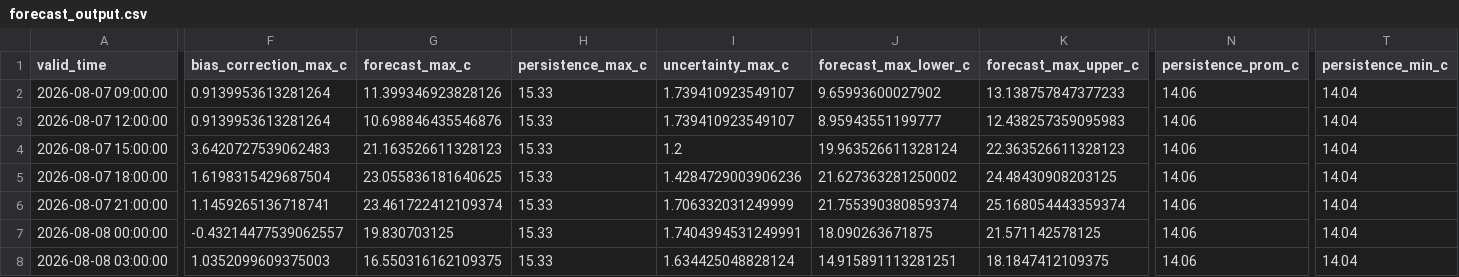
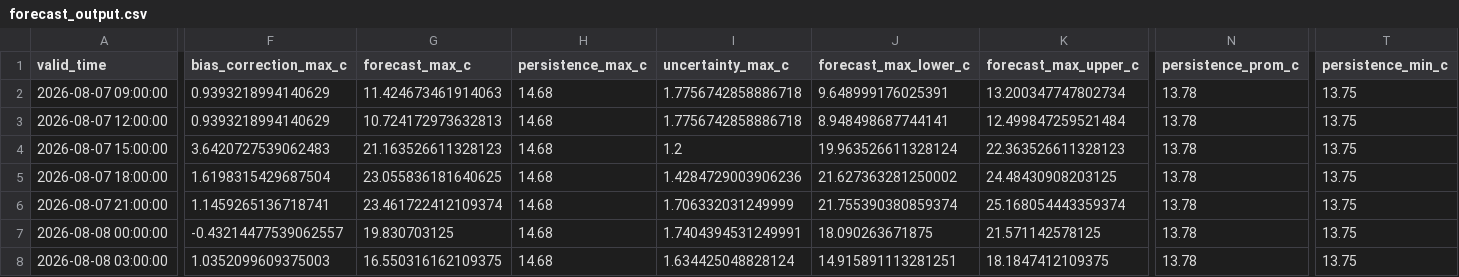
Before and after one commit to ccardenas93/weather_forecast, a CSV file: forecast_output.csv, drawn as a sheet; only a part is shown, gaps mark what is left out; the diff covers the shown part only; the diff names each change by its address in the sheet, - before the commit and + after, or states it on an @@ line.

```diff
--- a/forecast_output.csv
+++ b/forecast_output.csv
-F2:F3 (bias_correction_max_c): 0.9139953613281264
+F2:F3 (bias_correction_max_c): 0.9393218994140629
-G2 (forecast_max_c): 11.399346923828126
+G2 (forecast_max_c): 11.424673461914063
-H2:H8 (persistence_max_c): 15.33
+H2:H8 (persistence_max_c): 14.68
-I2:I3 (uncertainty_max_c): 1.739410923549107
+I2:I3 (uncertainty_max_c): 1.7756742858886718
-J2 (forecast_max_lower_c): 9.65993600027902
+J2 (forecast_max_lower_c): 9.648999176025391
-K2 (forecast_max_upper_c): 13.138757847377233
+K2 (forecast_max_upper_c): 13.200347747802734
-N2:N8 (persistence_prom_c): 14.06
+N2:N8 (persistence_prom_c): 13.78
-T2:T8 (persistence_min_c): 14.04
+T2:T8 (persistence_min_c): 13.75
-G3 (forecast_max_c): 10.698846435546876
+G3 (forecast_max_c): 10.724172973632813
-J3 (forecast_max_lower_c): 8.95943551199777
+J3 (forecast_max_lower_c): 8.948498687744141
-K3 (forecast_max_upper_c): 12.438257359095983
+K3 (forecast_max_upper_c): 12.499847259521484
```
Also changed, not shown: 69 edited cells elsewhere in this file, forecast_metrics.csv, merged_data_export.csv, 5 other files.
